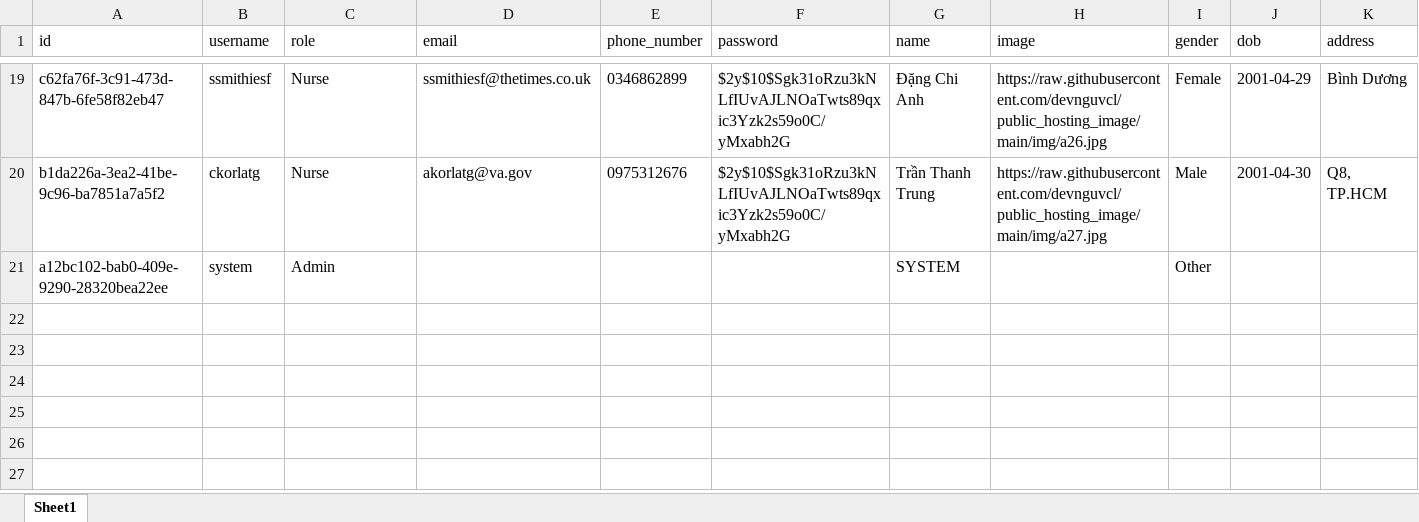
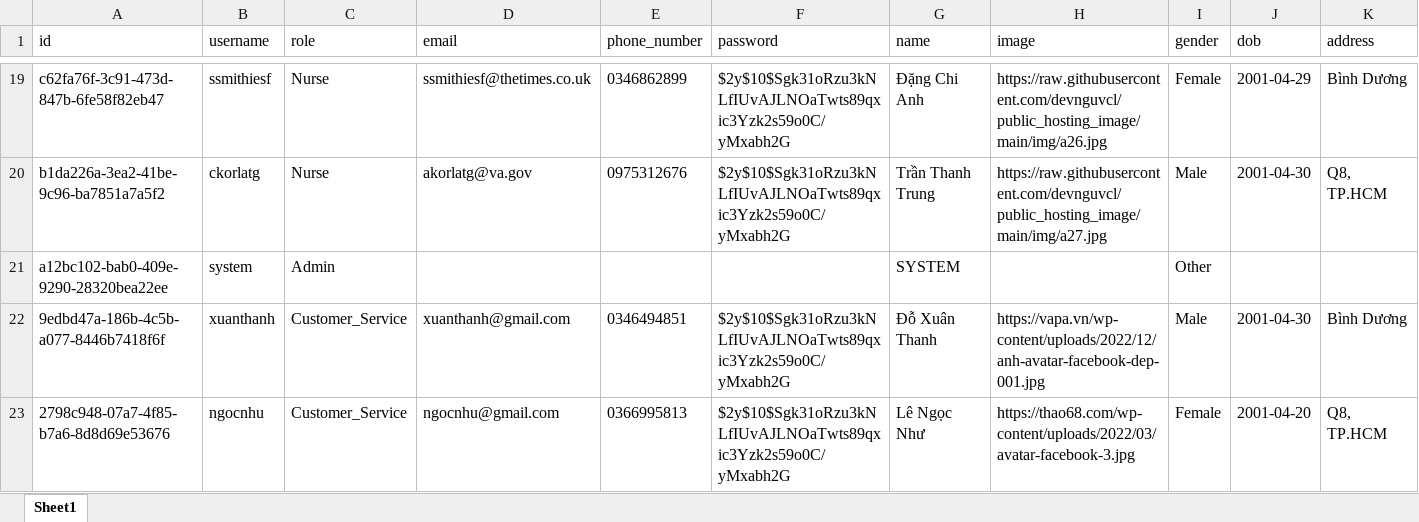
Before and after one commit to Dhieu1304/MEDRE_BE, an Excel workbook: src/models/data/staff.xlsx, sheet Sheet1, drawn as a sheet; only a part is shown, gaps mark what is left out; values as stored, in another font and other column widths than the file's, no borders; rows hold the shown columns only; the diff names each change by its address in the sheet, - before the commit and + after, or states it on an @@ line.

Commit message:
add mockup data staff cskh

```diff
--- a/src/models/data/staff.xlsx (sheet Sheet1)
+++ b/src/models/data/staff.xlsx (sheet Sheet1)
+row 22: 9edbd47a-186b-4c5b-a077-8446b7418f6f | xuanthanh | Customer_Service | xuanthanh@gmail.com | 0346494851 | $2y$10$Sgk31oRzu3kNLfIUvAJLNOaTwts89qxic3Yzk2s59o0C/yMxabh2G | Đỗ Xuân Thanh | https://vapa.vn/wp-content/uploads/2022/12/anh-avatar-facebook-dep-001.jpg | Male | 2001-04-30 | Bình Dương
+row 23: 2798c948-07a7-4f85-b7a6-8d8d69e53676 | ngocnhu | Customer_Service | ngocnhu@gmail.com | 0366995813 | $2y$10$Sgk31oRzu3kNLfIUvAJLNOaTwts89qxic3Yzk2s59o0C/yMxabh2G | Lê Ngọc Như | https://thao68.com/wp-content/uploads/2022/03/avatar-facebook-3.jpg | Female | 2001-04-20 | Q8, TP.HCM
```
